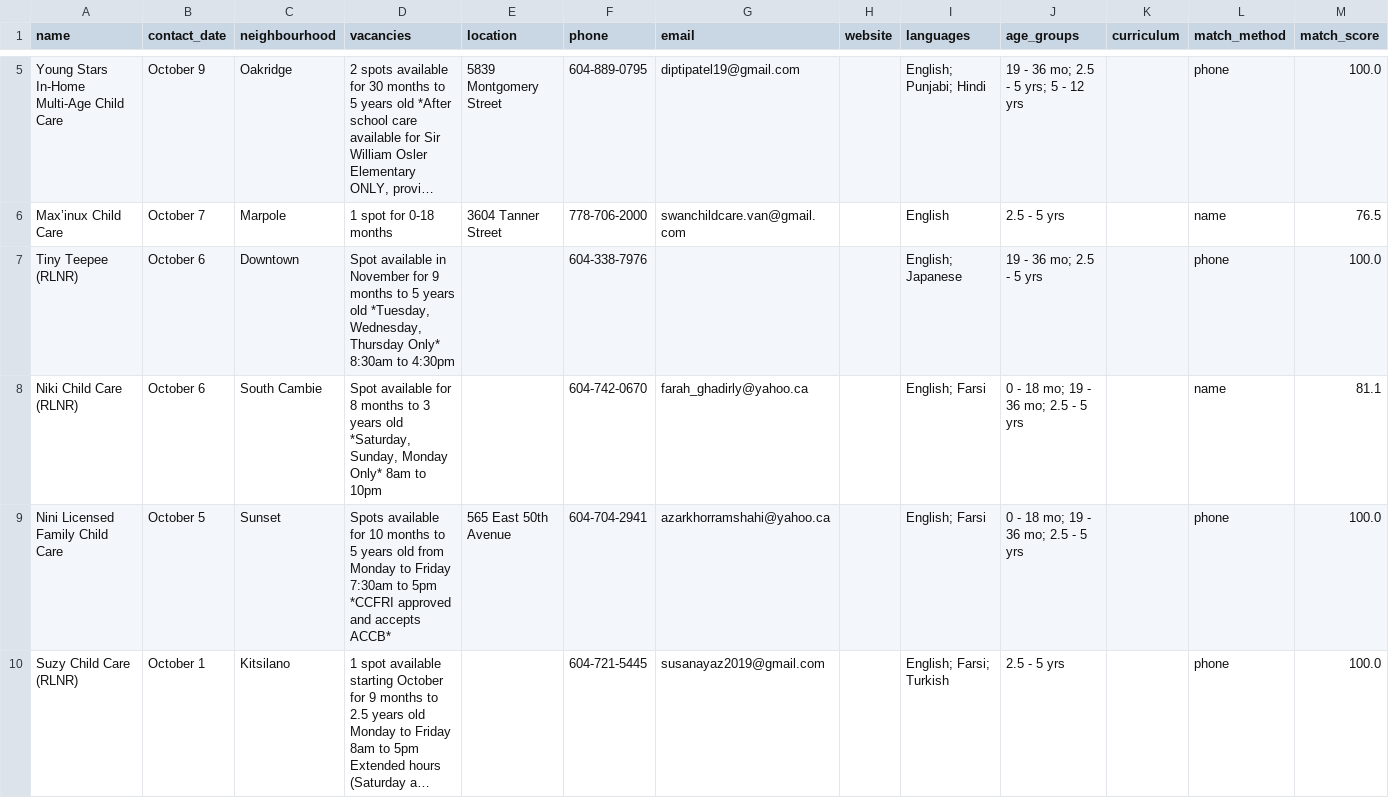
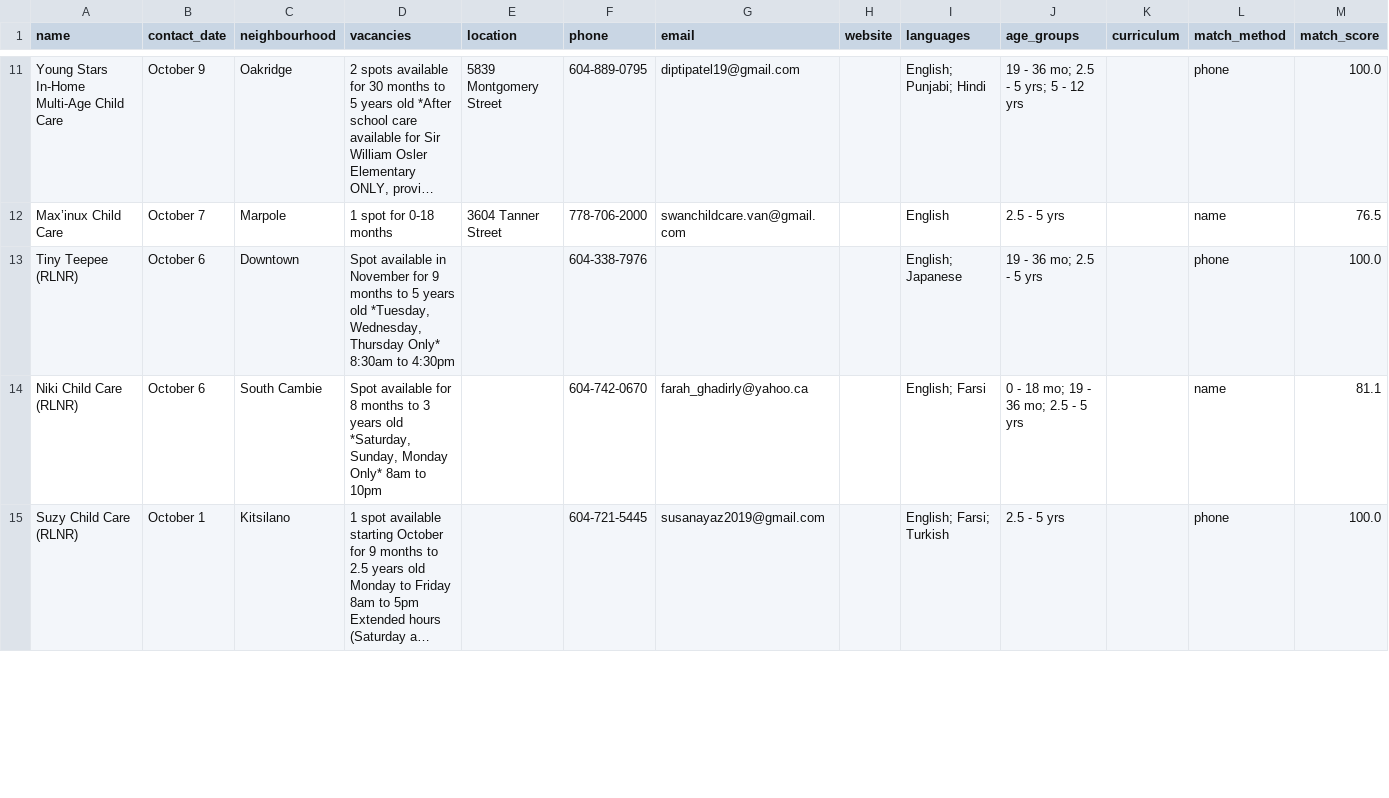
Before and after one commit to yzhong52/Vancouver-Daycare, a CSV file: processed_data/enriched_vacancies.csv, drawn as a sheet; only a part is shown, gaps mark what is left out; long unchanged cells end in …; removed rows and columns are numbered as before the commit, all else as after; the diff covers the shown part only; the diff names each change by its address in the sheet, - before the commit and + after, or states it on an @@ line.

```diff
--- a/processed_data/enriched_vacancies.csv
+++ b/processed_data/enriched_vacancies.csv
-row 9: Nini Licensed Family Child Care | October 5 | Sunset | Spots available for 10 months to 5 years old from Monday to Friday 7:30am to 5pm *CCFRI approved and accepts ACCB* | 565 East 50th Avenue | 604-704-2941 | azarkhorramshahi@yahoo.ca |  | English; Farsi | 0 - 18 mo; 19 - 36 mo; 2.5 - 5 yrs |  | phone | 100.0
```
Also changed, not shown: 6 added rows, 3 removed rows and 10 edited cells elsewhere in this file, processed_data/geocoded_vacancies.csv, processed_data/vacancies.csv.
